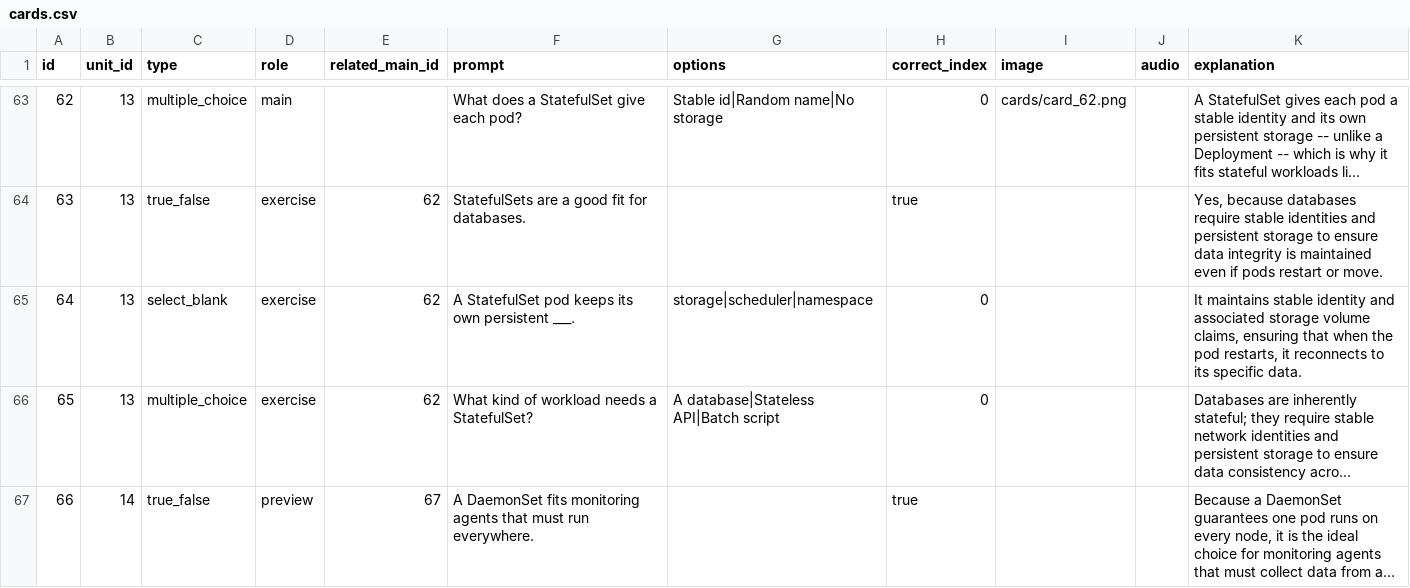
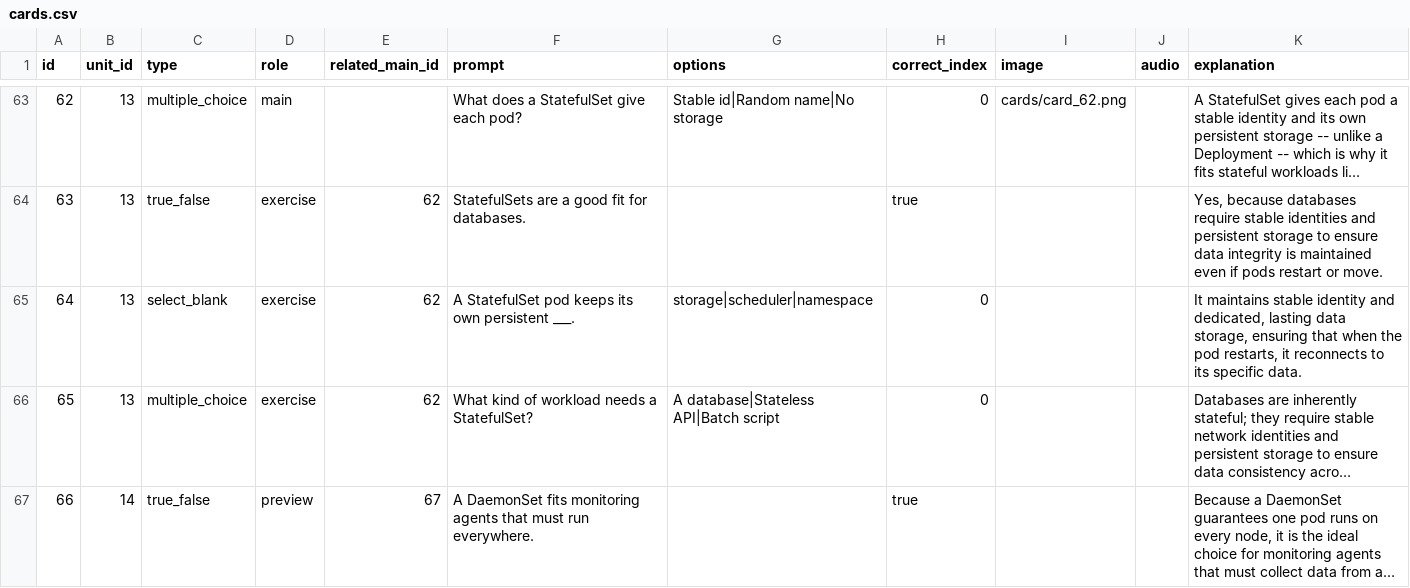
Before and after one commit to yaaddi-courses/kubernetes-fundamentals, a CSV file: source/cards.csv, drawn as a sheet; only a part is shown, gaps mark what is left out; long unchanged cells end in …; the diff covers the shown part only; the diff names each change by its address in the sheet, - before the commit and + after, or states it on an @@ line.

```diff
--- a/source/cards.csv
+++ b/source/cards.csv
-K65 (explanation): …identity and associated storage volume claims, ensuring that…
+K65 (explanation): …identity and dedicated, lasting data storage, ensuring that…
```
Also changed, not shown: 22 edited cells elsewhere in this file, 1 other file.
